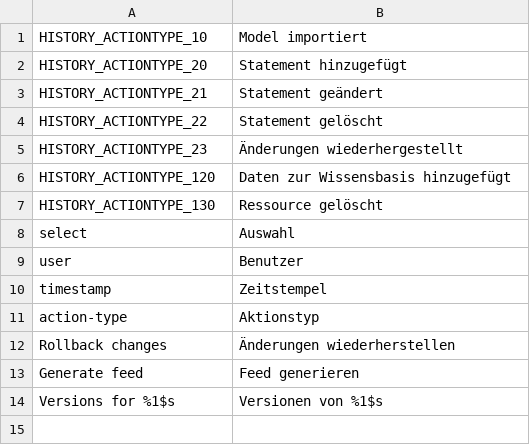
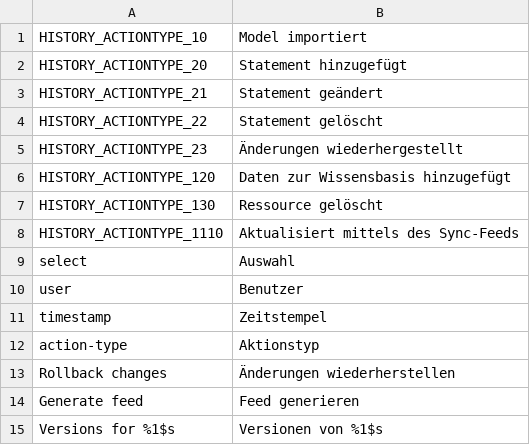
Before and after one commit to jischebeck/OntoWiki, a CSV file: extensions/history/languages/history-de.csv, drawn as a sheet; the diff names each change by its address in the sheet, - before the commit and + after, or states it on an @@ line.

Commit message:
Label (and translation) added for the sync feed action type

```diff
--- a/extensions/history/languages/history-de.csv
+++ b/extensions/history/languages/history-de.csv
+row 8: HISTORY_ACTIONTYPE_1110 | Aktualisiert mittels des Sync-Feeds
```
Also changed, not shown: 1 other file.
